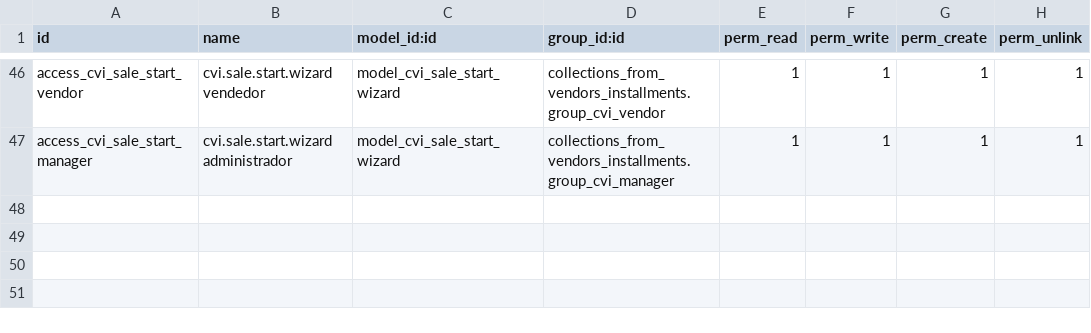
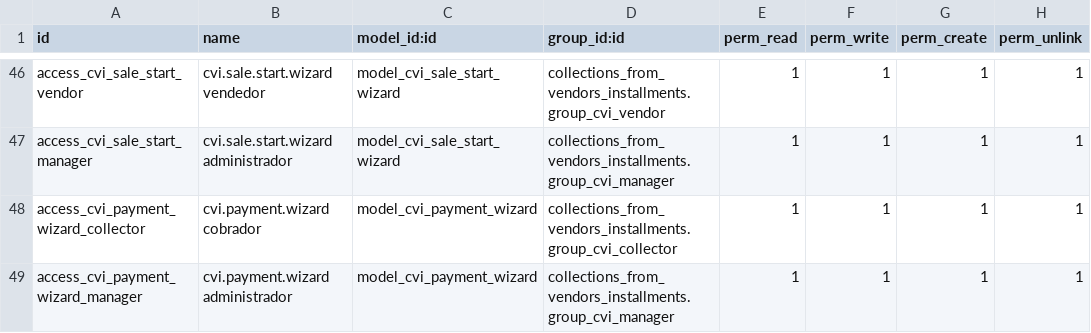
Before and after one commit to alexisnpavlik/prometeo-odoo-modules, a CSV file: collections_from_vendors_installments/security/ir.model.access.csv, drawn as a sheet; only a part is shown, gaps mark what is left out.

Commit message:
feat: implement payment wizard for installment and commission collections with support for partial payments

```diff
--- a/collections_from_vendors_installments/security/ir.model.access.csv
+++ b/collections_from_vendors_installments/security/ir.model.access.csv
@@ -47 +47,3 @@ access_cvi_sale_start_vendor,cvi.sale.start.wizard vendedor,model_cvi_sale_start
 access_cvi_sale_start_manager,cvi.sale.start.wizard administrador,model_cvi_sale_start_wizard,collections_from_vendors_installments.group_cvi_manager,1,1,1,1
+access_cvi_payment_wizard_collector,cvi.payment.wizard cobrador,model_cvi_payment_wizard,collections_from_vendors_installments.group_cvi_collector,1,1,1,1
+access_cvi_payment_wizard_manager,cvi.payment.wizard administrador,model_cvi_payment_wizard,collections_from_vendors_installments.group_cvi_manager,1,1,1,1
```
Also changed, not shown: 14 other files.
